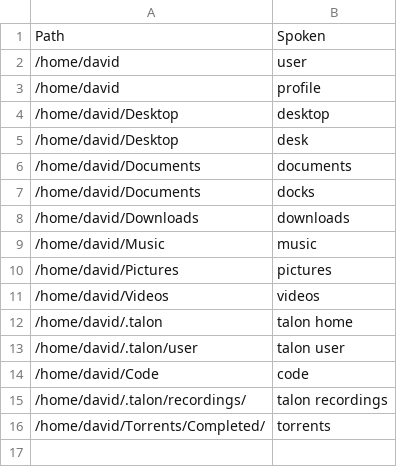
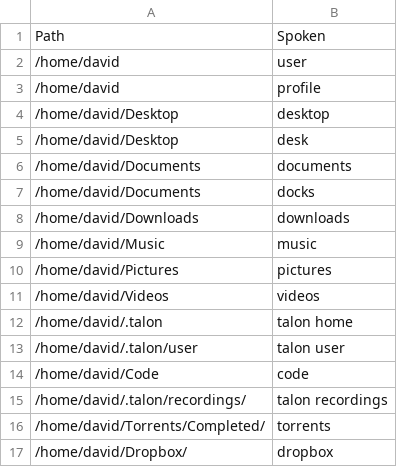
Before and after one commit to david-tejada/knausj_talon, a CSV file: settings/system_paths.csv, drawn as a sheet.

```diff
--- a/settings/system_paths.csv
+++ b/settings/system_paths.csv
@@ -16 +16,2 @@ Path,Spoken
 /home/david/Torrents/Completed/,torrents
+/home/david/Dropbox/,dropbox
```
Also changed, not shown: settings/additional_words.csv, settings/websites.csv, 7 other files.
